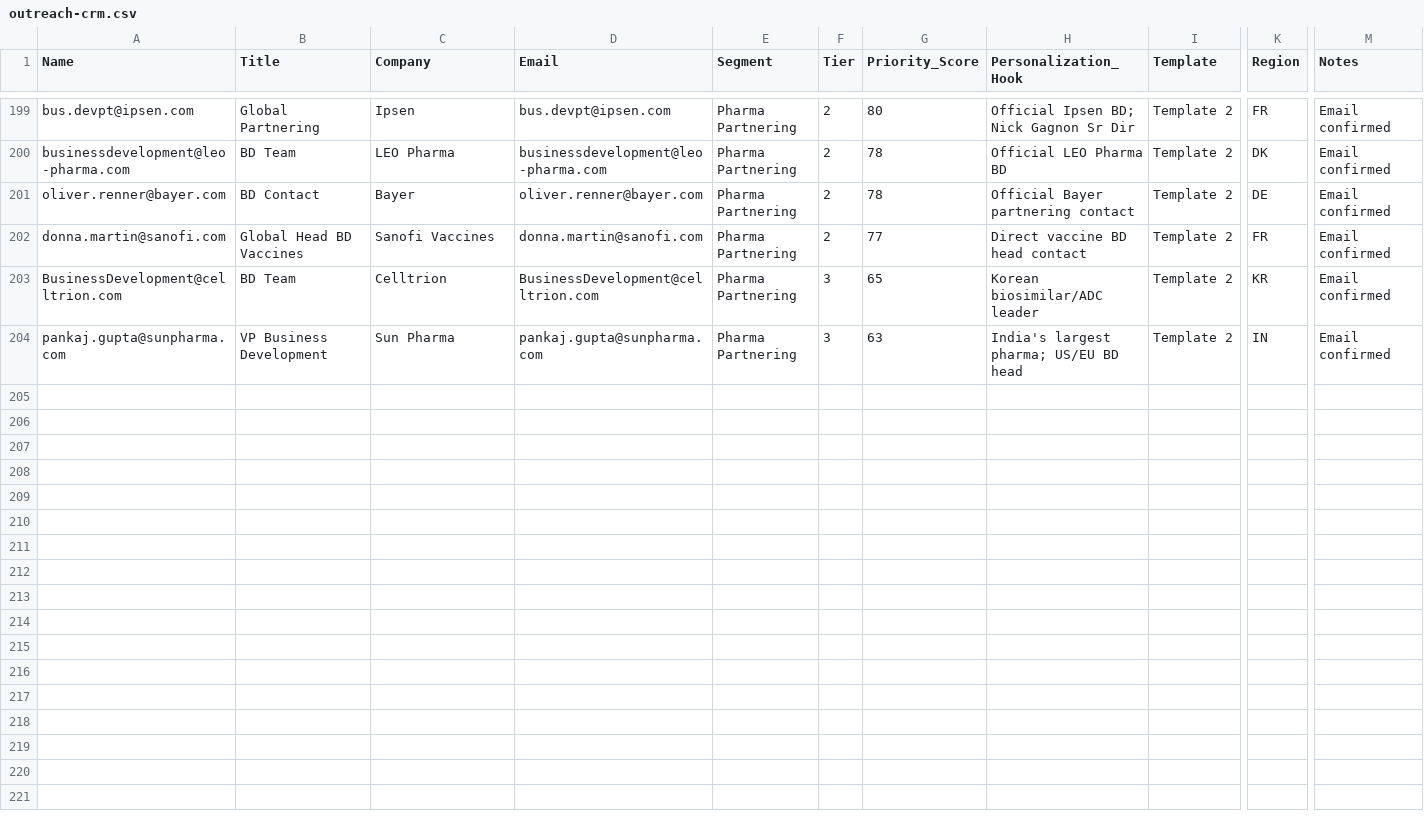
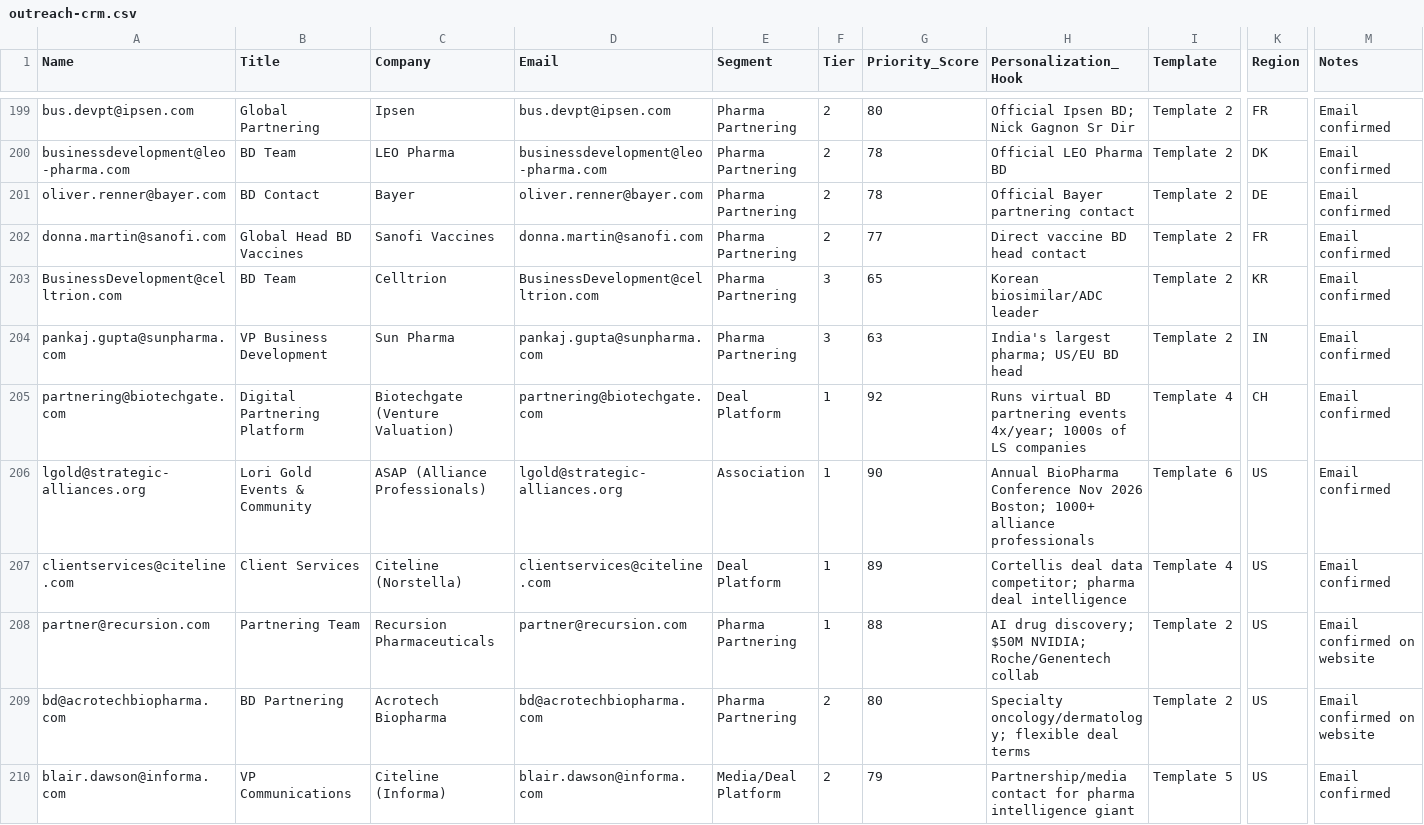
Before and after one commit to ikildani/ambrosia-benchmarker-, a CSV file: marketing/outreach-crm.csv, drawn as a sheet; only a part is shown, gaps mark what is left out; rows hold the shown columns only; the diff covers the shown part only; the diff names each change by its address in the sheet, - before the commit and + after, or states it on an @@ line.

```diff
--- a/marketing/outreach-crm.csv
+++ b/marketing/outreach-crm.csv
+row 205: partnering@biotechgate.com | Digital Partnering Platform | Biotechgate (Venture Valuation) | partnering@biotechgate.com | Deal Platform | 1 | 92 | Runs virtual BD partnering events 4x/year; 1000s of LS companies | Template 4 | CH | Email confirmed
+row 206: lgold@strategic-alliances.org | Lori Gold Events & Community | ASAP (Alliance Professionals) | lgold@strategic-alliances.org | Association | 1 | 90 | Annual BioPharma Conference Nov 2026 Boston; 1000+ alliance professionals | Template 6 | US | Email confirmed
+row 207: clientservices@citeline.com | Client Services | Citeline (Norstella) | clientservices@citeline.com | Deal Platform | 1 | 89 | Cortellis deal data competitor; pharma deal intelligence | Template 4 | US | Email confirmed
+row 208: partner@recursion.com | Partnering Team | Recursion Pharmaceuticals | partner@recursion.com | Pharma Partnering | 1 | 88 | AI drug discovery; $50M NVIDIA; Roche/Genentech collab | Template 2 | US | Email confirmed on website
+row 209: bd@acrotechbiopharma.com | BD Partnering | Acrotech Biopharma | bd@acrotechbiopharma.com | Pharma Partnering | 2 | 80 | Specialty oncology/dermatology; flexible deal terms | Template 2 | US | Email confirmed on website
+row 210: blair.dawson@informa.com | VP Communications | Citeline (Informa) | blair.dawson@informa.com | Media/Deal Platform | 2 | 79 | Partnership/media contact for pharma intelligence giant | Template 5 | US | Email confirmed
```
Also changed, not shown: 5 added rows elsewhere in this file, 1 other file.
